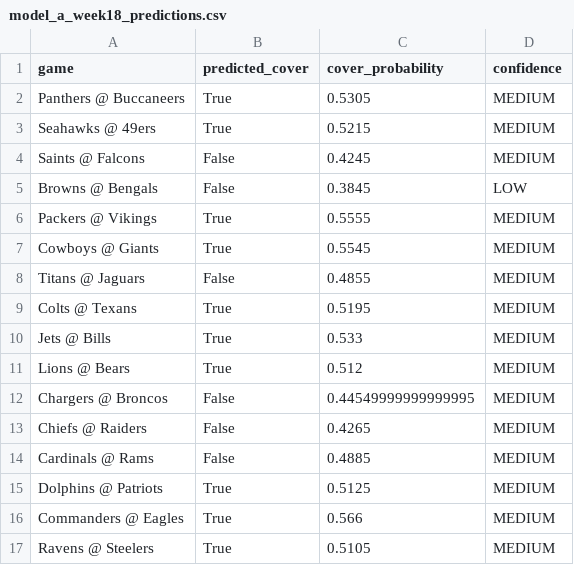
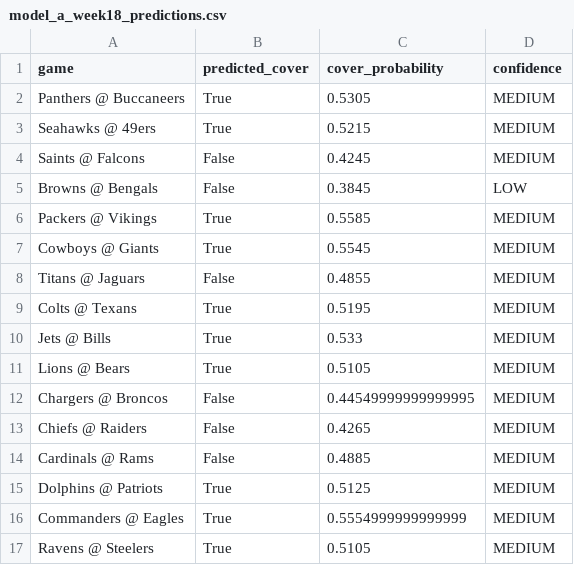
Before and after one commit to mightenyip/nfl-cover-model, a CSV file: models/model_a/model_a_week18_predictions.csv, drawn as a sheet.

Commit message:
Update Week 18 odds and rerun predictions

```diff
--- a/models/model_a/model_a_week18_predictions.csv
+++ b/models/model_a/model_a_week18_predictions.csv
@@ -5,3 +5,3 @@ Saints @ Falcons,False,0.4245,MEDIUM
 Browns @ Bengals,False,0.3845,LOW
-Packers @ Vikings,True,0.5555,MEDIUM
+Packers @ Vikings,True,0.5585,MEDIUM
 Cowboys @ Giants,True,0.5545,MEDIUM
@@ -10,3 +10,3 @@ Colts @ Texans,True,0.5195,MEDIUM
 Jets @ Bills,True,0.533,MEDIUM
-Lions @ Bears,True,0.512,MEDIUM
+Lions @ Bears,True,0.5105,MEDIUM
 Chargers @ Broncos,False,0.44549999999999995,MEDIUM
@@ -15,3 +15,3 @@ Cardinals @ Rams,False,0.4885,MEDIUM
 Dolphins @ Patriots,True,0.5125,MEDIUM
-Commanders @ Eagles,True,0.566,MEDIUM
+Commanders @ Eagles,True,0.5554999999999999,MEDIUM
 Ravens @ Steelers,True,0.5105,MEDIUM
```
Also changed, not shown: models/model_b/model_b_week18_predictions.csv, predictions/week18_predictions_final.csv, 1 other file.
